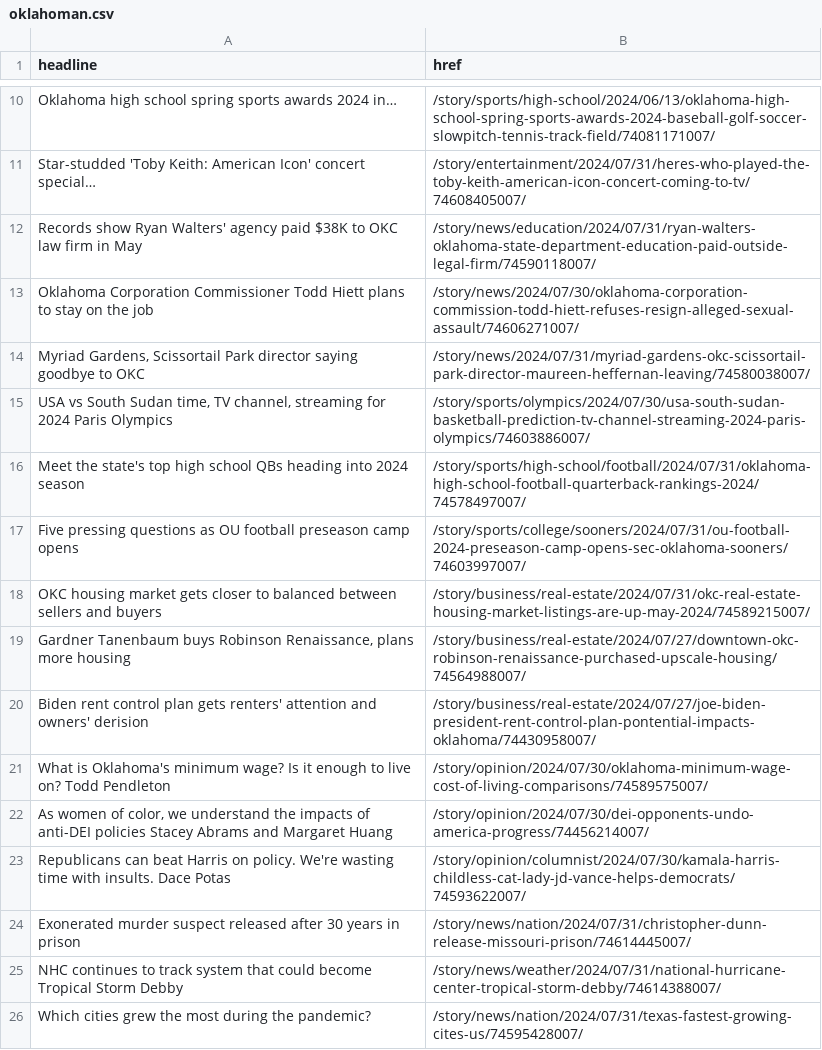
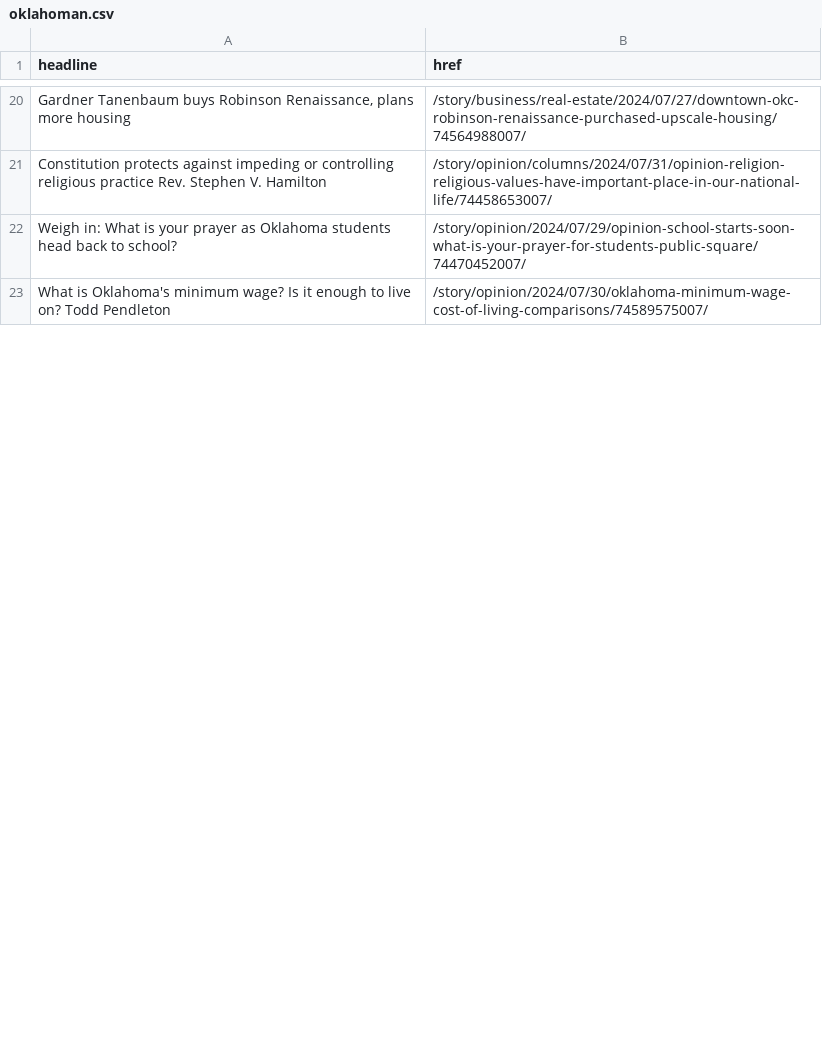
Before and after one commit to jessieblaeser/auto-scraper, a CSV file: oklahoman.csv, drawn as a sheet; only a part is shown, gaps mark what is left out; removed rows and columns are numbered as before the commit, all else as after; the diff covers the shown part only; the diff names each change by its address in the sheet, - before the commit and + after, or states it on an @@ line.

```diff
--- a/oklahoman.csv
+++ b/oklahoman.csv
-row 10: Oklahoma high school spring sports awards 2024 in… | /story/sports/high-school/2024/06/13/oklahoma-high-school-spring-sports-awards-2024-baseball-golf-soccer-slowpitch-tennis-track-field/74081171007/
-row 11: Star-studded 'Toby Keith: American Icon' concert special… | /story/entertainment/2024/07/31/heres-who-played-the-toby-keith-american-icon-concert-coming-to-tv/74608405007/
-row 12: Records show Ryan Walters' agency paid $38K to OKC law firm in May | /story/news/education/2024/07/31/ryan-walters-oklahoma-state-department-education-paid-outside-legal-firm/74590118007/
-row 13: Oklahoma Corporation Commissioner Todd Hiett plans to stay on the job | /story/news/2024/07/30/oklahoma-corporation-commission-todd-hiett-refuses-resign-alleged-sexual-assault/74606271007/
-row 14: Myriad Gardens, Scissortail Park director saying goodbye to OKC | /story/news/2024/07/31/myriad-gardens-okc-scissortail-park-director-maureen-heffernan-leaving/74580038007/
-row 15: USA vs South Sudan time, TV channel, streaming for 2024 Paris Olympics | /story/sports/olympics/2024/07/30/usa-south-sudan-basketball-prediction-tv-channel-streaming-2024-paris-olympics/74603886007/
-row 16: Meet the state's top high school QBs heading into 2024 season | /story/sports/high-school/football/2024/07/31/oklahoma-high-school-football-quarterback-rankings-2024/74578497007/
-row 17: Five pressing questions as OU football preseason camp opens | /story/sports/college/sooners/2024/07/31/ou-football-2024-preseason-camp-opens-sec-oklahoma-sooners/74603997007/
-row 18: OKC housing market gets closer to balanced between sellers and buyers | /story/business/real-estate/2024/07/31/okc-real-estate-housing-market-listings-are-up-may-2024/74589215007/
-row 20: Biden rent control plan gets renters' attention and owners' derision | /story/business/real-estate/2024/07/27/joe-biden-president-rent-control-plan-pontential-impacts-oklahoma/74430958007/
+row 21: Constitution protects against impeding or controlling religious practice Rev. Stephen V. Hamilton | /story/opinion/columns/2024/07/31/opinion-religion-religious-values-have-important-place-in-our-national-life/74458653007/
+row 22: Weigh in: What is your prayer as Oklahoma students head back to school? | /story/opinion/2024/07/29/opinion-school-starts-soon-what-is-your-prayer-for-students-public-square/74470452007/
-row 22: As women of color, we understand the impacts of anti-DEI policies Stacey Abrams and Margaret Huang | /story/opinion/2024/07/30/dei-opponents-undo-america-progress/74456214007/
-row 23: Republicans can beat Harris on policy. We're wasting time with insults. Dace Potas | /story/opinion/columnist/2024/07/30/kamala-harris-childless-cat-lady-jd-vance-helps-democrats/74593622007/
-row 24: Exonerated murder suspect released after 30 years in prison | /story/news/nation/2024/07/31/christopher-dunn-release-missouri-prison/74614445007/
-row 25: NHC continues to track system that could become Tropical Storm Debby | /story/news/weather/2024/07/31/national-hurricane-center-tropical-storm-debby/74614388007/
-row 26: Which cities grew the most during the pandemic? | /story/news/nation/2024/07/31/texas-fastest-growing-cites-us/74595428007/
```
Also changed, not shown: 23 added rows, 10 removed rows, 1 moved row and 4 edited cells elsewhere in this file.
